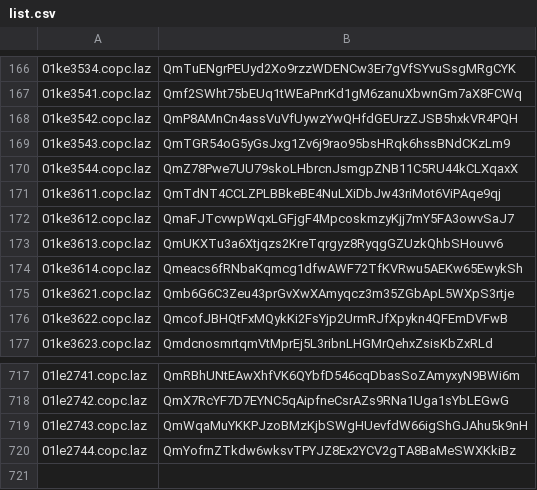
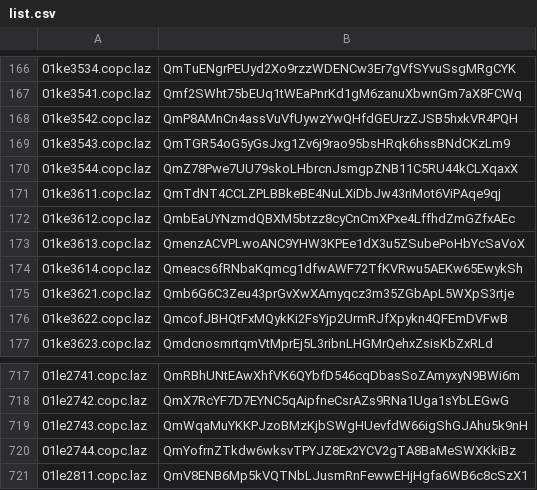
Before and after one commit to optgeo/free-nagasaki, a CSV file: convert/dst/list.csv, drawn as a sheet; only a part is shown, gaps mark what is left out; the diff names each change by its address in the sheet, - before the commit and + after, or states it on an @@ line.

```diff
--- a/convert/dst/list.csv
+++ b/convert/dst/list.csv
-B172: QmaFJTcvwpWqxLGFjgF4MpcoskmzyKjj7mY5FA3owvSaJ7
+B172: QmbEaUYNzmdQBXM5btzz8cyCnCmXPxe4LffhdZmGZfxAEc
-B173: QmUKXTu3a6Xtjqzs2KreTqrgyz8RyqgGZUzkQhbSHouvv6
+B173: QmenzACVPLwoANC9YHW3KPEe1dX3u5ZSubePoHbYcSaVoX
+row 721: 01le2811.copc.laz | QmV8ENB6Mp5kVQTNbLJusmRnFewwEHjHgfa6WB6c8cSzX1
```
Also changed, not shown: 3 other files.
